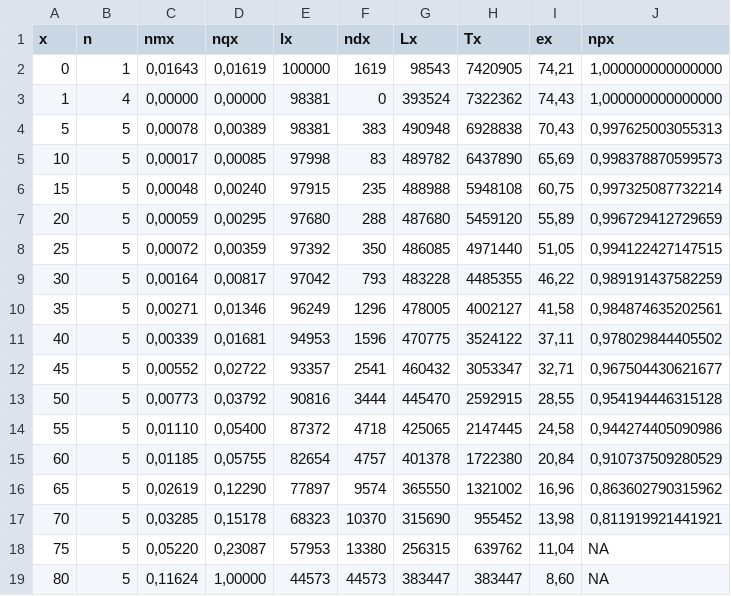
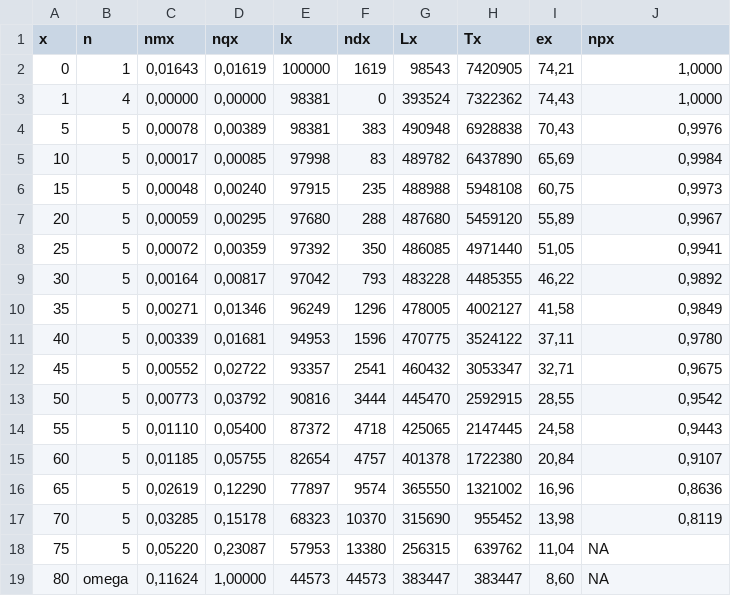
Before and after one commit to victor-dogo/trabfinal-demografica-2021, a CSV file: tabelas/tabela-vida-sjbv.csv, drawn as a sheet.

Commit message:
Correcao do codigo da tabua de vida e exportacao da tabua em formato correto.

```diff
--- a/tabelas/tabela-vida-sjbv.csv
+++ b/tabelas/tabela-vida-sjbv.csv
@@ -1,19 +1,19 @@
 x;n;nmx;nqx;lx;ndx;Lx;Tx;ex;npx
-0;1;0,01643;0,01619;100000;1619;98543;7420905;74,21;1,000000000000000
-1;4;0,00000;0,00000;98381;0;393524;7322362;74,43;1,000000000000000
-5;5;0,00078;0,00389;98381;383;490948;6928838;70,43;0,997625003055313
-10;5;0,00017;0,00085;97998;83;489782;6437890;65,69;0,998378870599573
-15;5;0,00048;0,00240;97915;235;488988;5948108;60,75;0,997325087732214
-20;5;0,00059;0,00295;97680;288;487680;5459120;55,89;0,996729412729659
-25;5;0,00072;0,00359;97392;350;486085;4971440;51,05;0,994122427147515
-30;5;0,00164;0,00817;97042;793;483228;4485355;46,22;0,989191437582259
-35;5;0,00271;0,01346;96249;1296;478005;4002127;41,58;0,984874635202561
-40;5;0,00339;0,01681;94953;1596;470775;3524122;37,11;0,978029844405502
-45;5;0,00552;0,02722;93357;2541;460432;3053347;32,71;0,967504430621677
-50;5;0,00773;0,03792;90816;3444;445470;2592915;28,55;0,954194446315128
-55;5;0,01110;0,05400;87372;4718;425065;2147445;24,58;0,944274405090986
-60;5;0,01185;0,05755;82654;4757;401378;1722380;20,84;0,910737509280529
-65;5;0,02619;0,12290;77897;9574;365550;1321002;16,96;0,863602790315962
-70;5;0,03285;0,15178;68323;10370;315690;955452;13,98;0,811919921441921
+0;1;0,01643;0,01619;100000;1619;98543;7420905;74,21;1,0000
+1;4;0,00000;0,00000;98381;0;393524;7322362;74,43;1,0000
+5;5;0,00078;0,00389;98381;383;490948;6928838;70,43;0,9976
+10;5;0,00017;0,00085;97998;83;489782;6437890;65,69;0,9984
+15;5;0,00048;0,00240;97915;235;488988;5948108;60,75;0,9973
+20;5;0,00059;0,00295;97680;288;487680;5459120;55,89;0,9967
+25;5;0,00072;0,00359;97392;350;486085;4971440;51,05;0,9941
+30;5;0,00164;0,00817;97042;793;483228;4485355;46,22;0,9892
+35;5;0,00271;0,01346;96249;1296;478005;4002127;41,58;0,9849
+40;5;0,00339;0,01681;94953;1596;470775;3524122;37,11;0,9780
+45;5;0,00552;0,02722;93357;2541;460432;3053347;32,71;0,9675
+50;5;0,00773;0,03792;90816;3444;445470;2592915;28,55;0,9542
+55;5;0,01110;0,05400;87372;4718;425065;2147445;24,58;0,9443
+60;5;0,01185;0,05755;82654;4757;401378;1722380;20,84;0,9107
+65;5;0,02619;0,12290;77897;9574;365550;1321002;16,96;0,8636
+70;5;0,03285;0,15178;68323;10370;315690;955452;13,98;0,8119
 75;5;0,05220;0,23087;57953;13380;256315;639762;11,04;NA
-80;5;0,11624;1,00000;44573;44573;383447;383447;8,60;NA
+80;omega;0,11624;1,00000;44573;44573;383447;383447;8,60;NA
```
Also changed, not shown: 1 other file.
